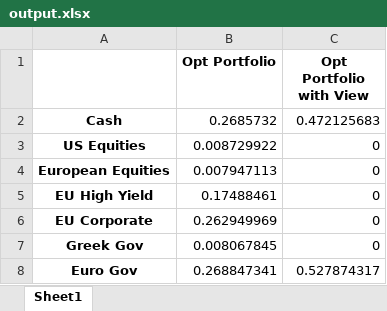
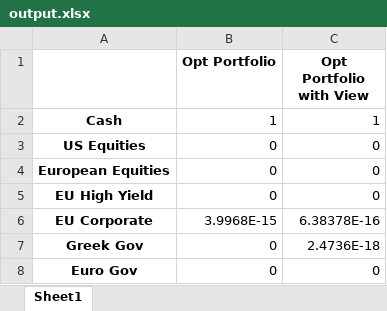
Before and after one commit to liaskast/Jupyter-Notebook-Portfolio-Optimization, an Excel workbook: Main/output.xlsx, sheet Sheet1, drawn as a sheet; values as stored, in another font and other column widths than the file's, no borders; the diff names each change by its address in the sheet, - before the commit and + after, or states it on an @@ line.

Commit message:
Outputs wrong weights

```diff
--- a/Main/output.xlsx (sheet Sheet1)
+++ b/Main/output.xlsx (sheet Sheet1)
-B2 (Opt Portfolio): 0.2685732
+B2 (Opt Portfolio): 1
-C2 (Opt Portfolio with View): 0.472125683
+C2 (Opt Portfolio with View): 1
-B3 (Opt Portfolio): 0.008729922
+B3 (Opt Portfolio): 0
-B4 (Opt Portfolio): 0.007947113
+B4 (Opt Portfolio): 0
-B5 (Opt Portfolio): 0.17488461
+B5 (Opt Portfolio): 0
-B6 (Opt Portfolio): 0.262949969
+B6 (Opt Portfolio): 3.9968E-15
-C6 (Opt Portfolio with View): 0
+C6 (Opt Portfolio with View): 6.38378E-16
-B7 (Opt Portfolio): 0.008067845
+B7 (Opt Portfolio): 0
-C7 (Opt Portfolio with View): 0
+C7 (Opt Portfolio with View): 2.4736E-18
-B8 (Opt Portfolio): 0.268847341
+B8 (Opt Portfolio): 0
-C8 (Opt Portfolio with View): 0.527874317
+C8 (Opt Portfolio with View): 0
```
Also changed, not shown: 2 other files.
